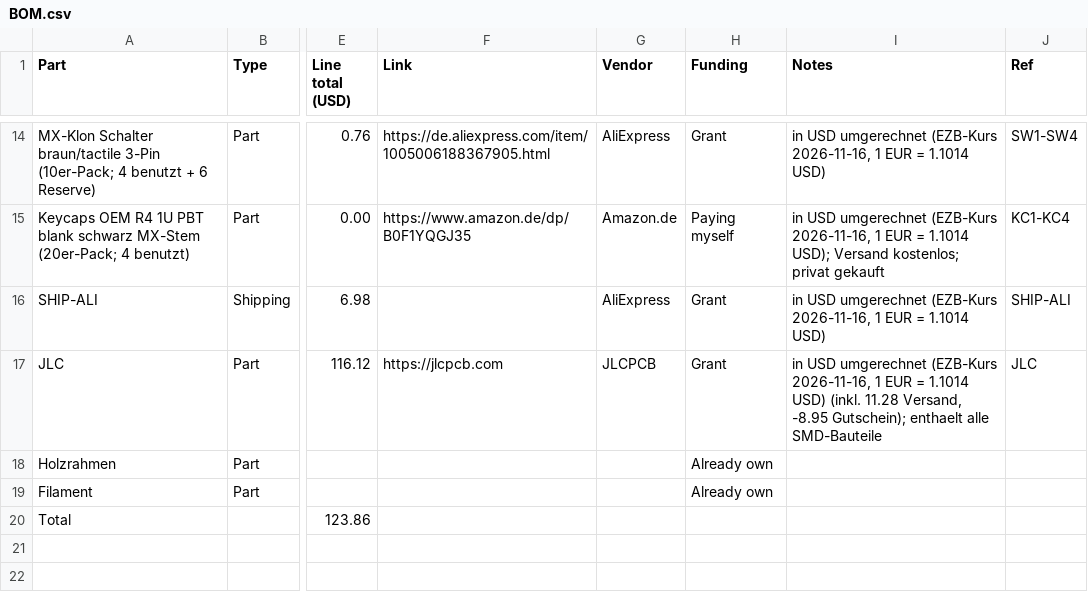
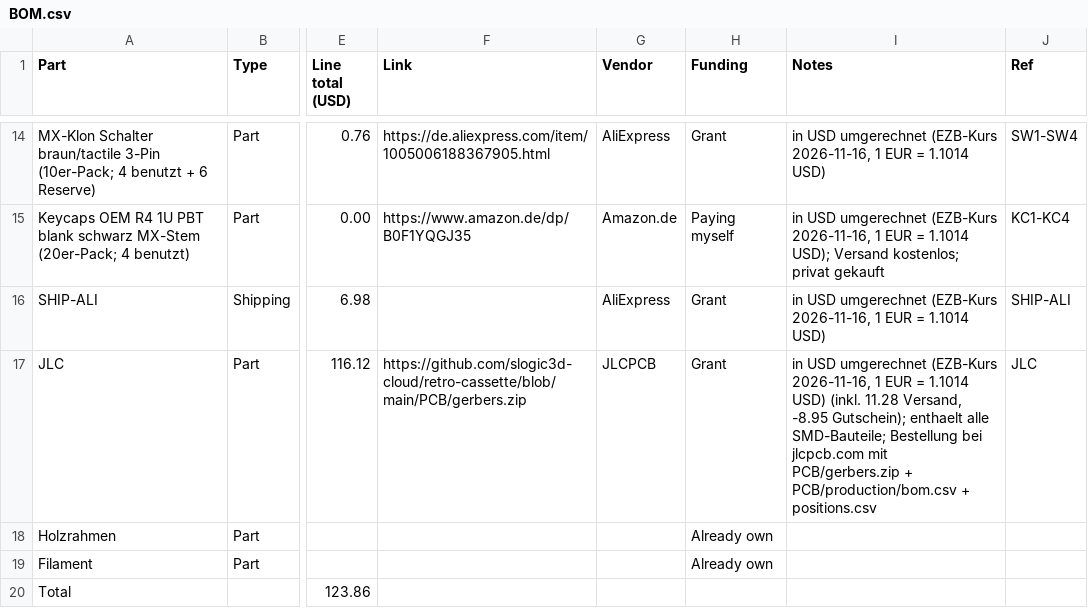
Before and after one commit to slogic3d-cloud/retro-cassette, a CSV file: BOM.csv, drawn as a sheet; only a part is shown, gaps mark what is left out; the diff names each change by its address in the sheet, - before the commit and + after, or states it on an @@ line.

```diff
--- a/BOM.csv
+++ b/BOM.csv
-F17 (Link): https://jlcpcb.com
+F17 (Link): https://github.com/slogic3d-cloud/retro-cassette/blob/main/PCB/gerbers.zip
-I17 (Notes): …enthaelt alle SMD-Bauteile
+I17 (Notes): …enthaelt alle SMD-Bauteile; Bestellung bei jlcpcb.com mit PCB/gerbers.zip + PCB/production/bom.csv + positions.csv
```
Also changed, not shown: 1 other file.
